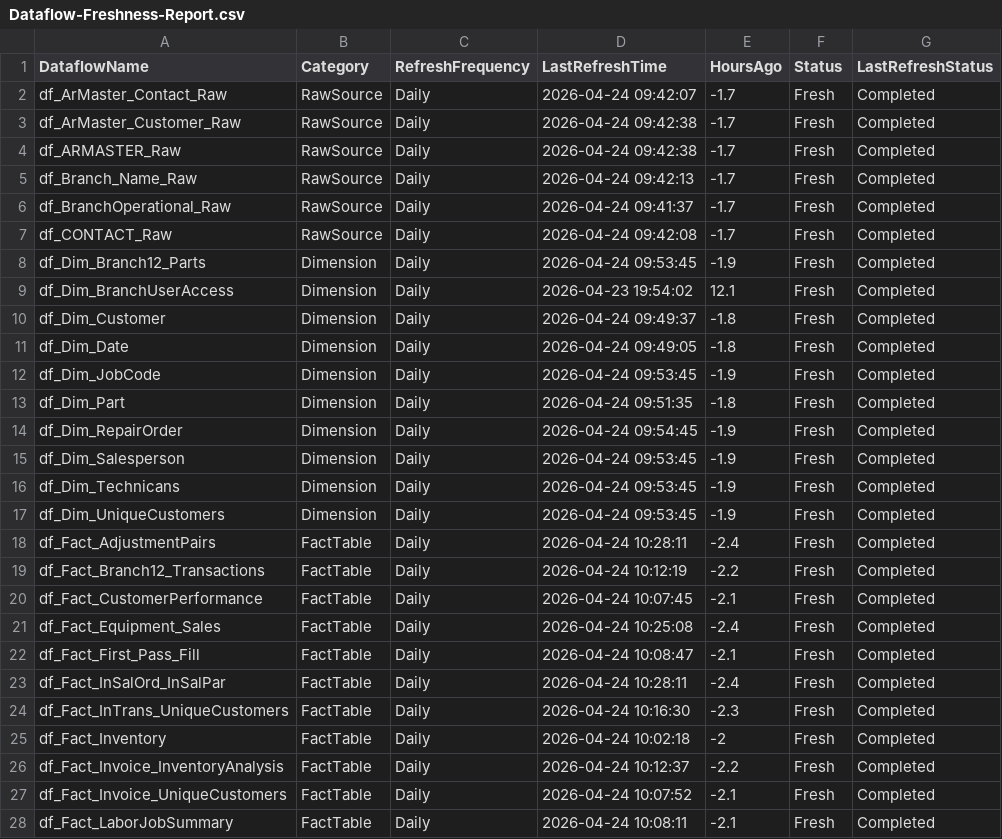
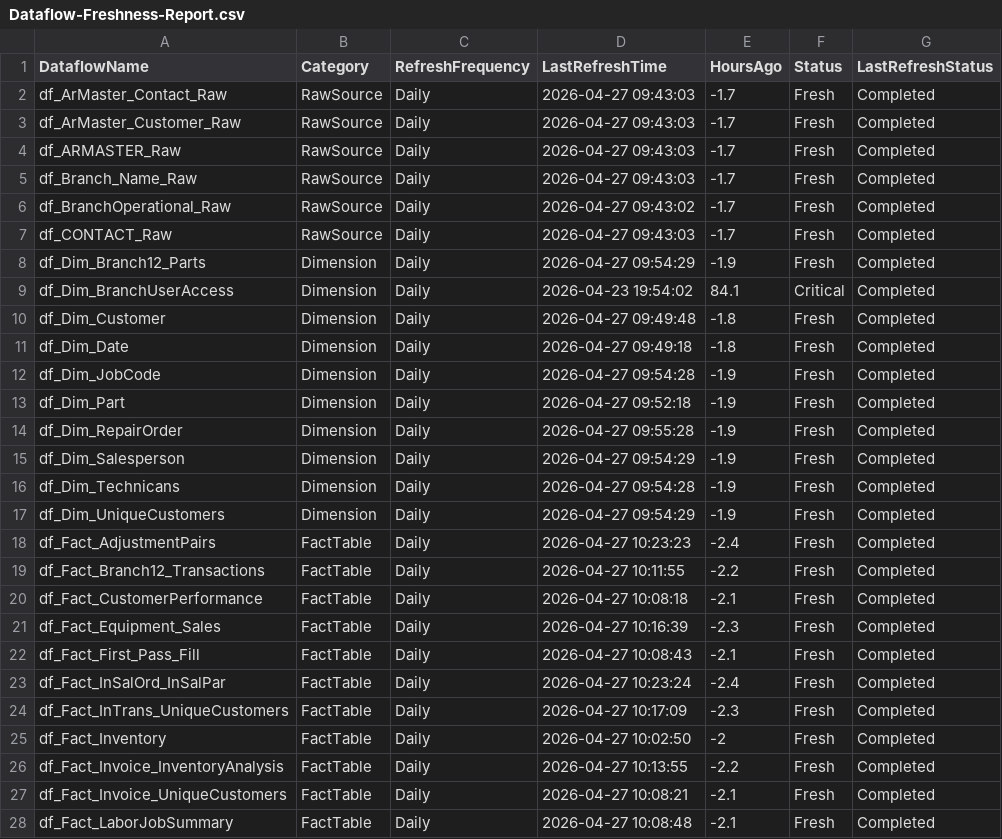
Before and after one commit to SlyFox18/claude-data-projects, a CSV file: projects/fabric-monitoring/documentation/Dataflow-Freshness-Report.csv, drawn as a sheet; only a part is shown; the diff covers the shown part only.

Commit message:
Auto-update: post-pipeline monitoring 2026-04-27
Scheduled task: Run-PostPipeline-Monitoring
- Refresh history logged
- Data freshness checked
- CU usage updated
- Dashboard regenerated

```diff
--- a/projects/fabric-monitoring/documentation/Dataflow-Freshness-Report.csv
+++ b/projects/fabric-monitoring/documentation/Dataflow-Freshness-Report.csv
@@ -1,28 +1,28 @@
 "DataflowName","Category","RefreshFrequency","LastRefreshTime","HoursAgo","Status","LastRefreshStatus"
-"df_ArMaster_Contact_Raw","RawSource","Daily","2026-04-24 09:42:07","-1.7","Fresh","Completed"
-"df_ArMaster_Customer_Raw","RawSource","Daily","2026-04-24 09:42:38","-1.7","Fresh","Completed"
-"df_ARMASTER_Raw","RawSource","Daily","2026-04-24 09:42:38","-1.7","Fresh","Completed"
-"df_Branch_Name_Raw","RawSource","Daily","2026-04-24 09:42:13","-1.7","Fresh","Completed"
-"df_BranchOperational_Raw","RawSource","Daily","2026-04-24 09:41:37","-1.7","Fresh","Completed"
-"df_CONTACT_Raw","RawSource","Daily","2026-04-24 09:42:08","-1.7","Fresh","Completed"
-"df_Dim_Branch12_Parts","Dimension","Daily","2026-04-24 09:53:45","-1.9","Fresh","Completed"
-"df_Dim_BranchUserAccess","Dimension","Daily","2026-04-23 19:54:02","12.1","Fresh","Completed"
-"df_Dim_Customer","Dimension","Daily","2026-04-24 09:49:37","-1.8","Fresh","Completed"
-"df_Dim_Date","Dimension","Daily","2026-04-24 09:49:05","-1.8","Fresh","Completed"
-"df_Dim_JobCode","Dimension","Daily","2026-04-24 09:53:45","-1.9","Fresh","Completed"
-"df_Dim_Part","Dimension","Daily","2026-04-24 09:51:35","-1.8","Fresh","Completed"
-"df_Dim_RepairOrder","Dimension","Daily","2026-04-24 09:54:45","-1.9","Fresh","Completed"
-"df_Dim_Salesperson","Dimension","Daily","2026-04-24 09:53:45","-1.9","Fresh","Completed"
-"df_Dim_Technicans","Dimension","Daily","2026-04-24 09:53:45","-1.9","Fresh","Completed"
-"df_Dim_UniqueCustomers","Dimension","Daily","2026-04-24 09:53:45","-1.9","Fresh","Completed"
-"df_Fact_AdjustmentPairs","FactTable","Daily","2026-04-24 10:28:11","-2.4","Fresh","Completed"
-"df_Fact_Branch12_Transactions","FactTable","Daily","2026-04-24 10:12:19","-2.2","Fresh","Completed"
-"df_Fact_CustomerPerformance","FactTable","Daily","2026-04-24 10:07:45","-2.1","Fresh","Completed"
-"df_Fact_Equipment_Sales","FactTable","Daily","2026-04-24 10:25:08","-2.4","Fresh","Completed"
-"df_Fact_First_Pass_Fill","FactTable","Daily","2026-04-24 10:08:47","-2.1","Fresh","Completed"
-"df_Fact_InSalOrd_InSalPar","FactTable","Daily","2026-04-24 10:28:11","-2.4","Fresh","Completed"
-"df_Fact_InTrans_UniqueCustomers","FactTable","Daily","2026-04-24 10:16:30","-2.3","Fresh","Completed"
-"df_Fact_Inventory","FactTable","Daily","2026-04-24 10:02:18","-2","Fresh","Completed"
-"df_Fact_Invoice_InventoryAnalysis","FactTable","Daily","2026-04-24 10:12:37","-2.2","Fresh","Completed"
-"df_Fact_Invoice_UniqueCustomers","FactTable","Daily","2026-04-24 10:07:52","-2.1","Fresh","Completed"
-"df_Fact_LaborJobSummary","FactTable","Daily","2026-04-24 10:08:11","-2.1","Fresh","Completed"
+"df_ArMaster_Contact_Raw","RawSource","Daily","2026-04-27 09:43:03","-1.7","Fresh","Completed"
+"df_ArMaster_Customer_Raw","RawSource","Daily","2026-04-27 09:43:03","-1.7","Fresh","Completed"
+"df_ARMASTER_Raw","RawSource","Daily","2026-04-27 09:43:03","-1.7","Fresh","Completed"
+"df_Branch_Name_Raw","RawSource","Daily","2026-04-27 09:43:03","-1.7","Fresh","Completed"
+"df_BranchOperational_Raw","RawSource","Daily","2026-04-27 09:43:02","-1.7","Fresh","Completed"
+"df_CONTACT_Raw","RawSource","Daily","2026-04-27 09:43:03","-1.7","Fresh","Completed"
+"df_Dim_Branch12_Parts","Dimension","Daily","2026-04-27 09:54:29","-1.9","Fresh","Completed"
+"df_Dim_BranchUserAccess","Dimension","Daily","2026-04-23 19:54:02","84.1","Critical","Completed"
+"df_Dim_Customer","Dimension","Daily","2026-04-27 09:49:48","-1.8","Fresh","Completed"
+"df_Dim_Date","Dimension","Daily","2026-04-27 09:49:18","-1.8","Fresh","Completed"
+"df_Dim_JobCode","Dimension","Daily","2026-04-27 09:54:28","-1.9","Fresh","Completed"
+"df_Dim_Part","Dimension","Daily","2026-04-27 09:52:18","-1.9","Fresh","Completed"
+"df_Dim_RepairOrder","Dimension","Daily","2026-04-27 09:55:28","-1.9","Fresh","Completed"
+"df_Dim_Salesperson","Dimension","Daily","2026-04-27 09:54:29","-1.9","Fresh","Completed"
+"df_Dim_Technicans","Dimension","Daily","2026-04-27 09:54:28","-1.9","Fresh","Completed"
+"df_Dim_UniqueCustomers","Dimension","Daily","2026-04-27 09:54:29","-1.9","Fresh","Completed"
+"df_Fact_AdjustmentPairs","FactTable","Daily","2026-04-27 10:23:23","-2.4","Fresh","Completed"
+"df_Fact_Branch12_Transactions","FactTable","Daily","2026-04-27 10:11:55","-2.2","Fresh","Completed"
+"df_Fact_CustomerPerformance","FactTable","Daily","2026-04-27 10:08:18","-2.1","Fresh","Completed"
+"df_Fact_Equipment_Sales","FactTable","Daily","2026-04-27 10:16:39","-2.3","Fresh","Completed"
+"df_Fact_First_Pass_Fill","FactTable","Daily","2026-04-27 10:08:43","-2.1","Fresh","Completed"
+"df_Fact_InSalOrd_InSalPar","FactTable","Daily","2026-04-27 10:23:24","-2.4","Fresh","Completed"
+"df_Fact_InTrans_UniqueCustomers","FactTable","Daily","2026-04-27 10:17:09","-2.3","Fresh","Completed"
+"df_Fact_Inventory","FactTable","Daily","2026-04-27 10:02:50","-2","Fresh","Completed"
+"df_Fact_Invoice_InventoryAnalysis","FactTable","Daily","2026-04-27 10:13:55","-2.2","Fresh","Completed"
+"df_Fact_Invoice_UniqueCustomers","FactTable","Daily","2026-04-27 10:08:21","-2.1","Fresh","Completed"
+"df_Fact_LaborJobSummary","FactTable","Daily","2026-04-27 10:08:48","-2.1","Fresh","Completed"
```
Also changed, not shown: 54 edited cells elsewhere in this file, 7 other files.
